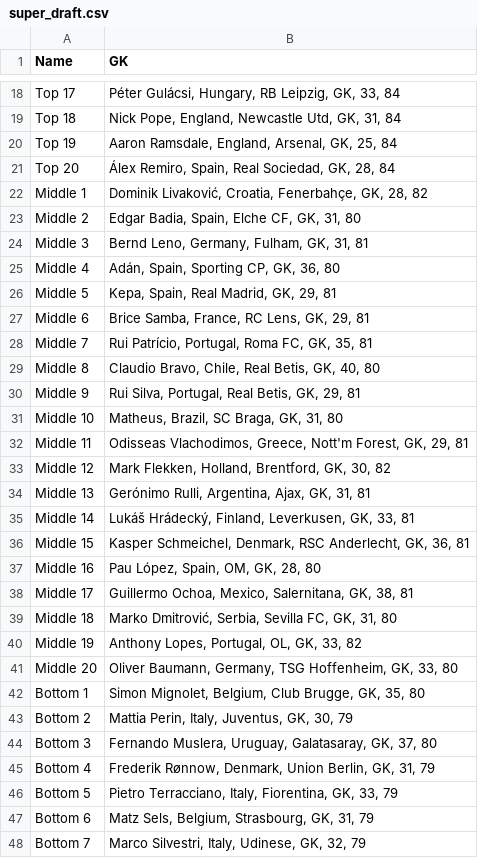
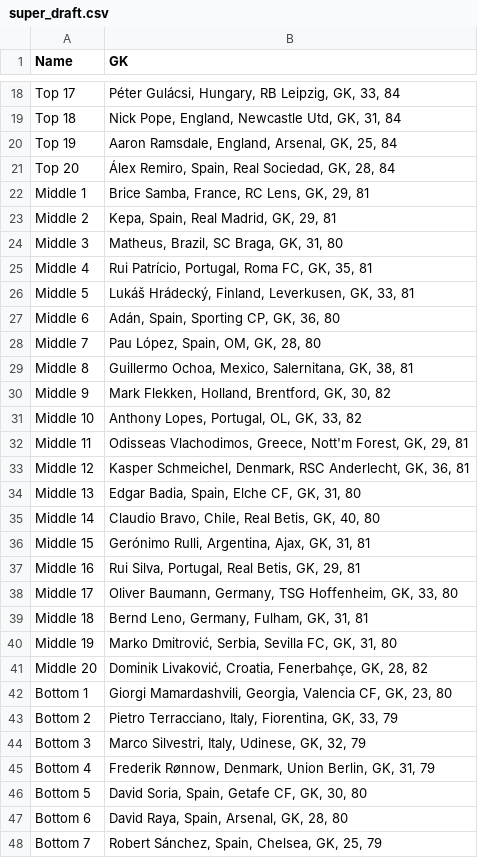
Before and after one commit to Quilfort/ea-fc-fifa-team-generator, a CSV file: league_output/super_draft.csv, drawn as a sheet; only a part is shown, gaps mark what is left out; the diff covers the shown part only.

```diff
--- a/league_output/super_draft.csv
+++ b/league_output/super_draft.csv
@@ -21,28 +21,28 @@ Top 19,"Aaron Ramsdale, England, Arsenal, GK, 25, 84"
 Top 20,"Álex Remiro, Spain, Real Sociedad, GK, 28, 84"
-Middle 1,"Dominik Livaković, Croatia, Fenerbahçe, GK, 28, 82"
-Middle 2,"Edgar Badia, Spain, Elche CF, GK, 31, 80"
-Middle 3,"Bernd Leno, Germany, Fulham, GK, 31, 81"
-Middle 4,"Adán, Spain, Sporting CP, GK, 36, 80"
-Middle 5,"Kepa, Spain, Real Madrid, GK, 29, 81"
-Middle 6,"Brice Samba, France, RC Lens, GK, 29, 81"
-Middle 7,"Rui Patrício, Portugal, Roma FC, GK, 35, 81"
-Middle 8,"Claudio Bravo, Chile, Real Betis, GK, 40, 80"
-Middle 9,"Rui Silva, Portugal, Real Betis, GK, 29, 81"
-Middle 10,"Matheus, Brazil, SC Braga, GK, 31, 80"
+Middle 1,"Brice Samba, France, RC Lens, GK, 29, 81"
+Middle 2,"Kepa, Spain, Real Madrid, GK, 29, 81"
+Middle 3,"Matheus, Brazil, SC Braga, GK, 31, 80"
+Middle 4,"Rui Patrício, Portugal, Roma FC, GK, 35, 81"
+Middle 5,"Lukáš Hrádecký, Finland, Leverkusen, GK, 33, 81"
+Middle 6,"Adán, Spain, Sporting CP, GK, 36, 80"
+Middle 7,"Pau López, Spain, OM, GK, 28, 80"
+Middle 8,"Guillermo Ochoa, Mexico, Salernitana, GK, 38, 81"
+Middle 9,"Mark Flekken, Holland, Brentford, GK, 30, 82"
+Middle 10,"Anthony Lopes, Portugal, OL, GK, 33, 82"
 Middle 11,"Odisseas Vlachodimos, Greece, Nott'm Forest, GK, 29, 81"
-Middle 12,"Mark Flekken, Holland, Brentford, GK, 30, 82"
-Middle 13,"Gerónimo Rulli, Argentina, Ajax, GK, 31, 81"
-Middle 14,"Lukáš Hrádecký, Finland, Leverkusen, GK, 33, 81"
-Middle 15,"Kasper Schmeichel, Denmark, RSC Anderlecht, GK, 36, 81"
-Middle 16,"Pau López, Spain, OM, GK, 28, 80"
-Middle 17,"Guillermo Ochoa, Mexico, Salernitana, GK, 38, 81"
-Middle 18,"Marko Dmitrović, Serbia, Sevilla FC, GK, 31, 80"
-Middle 19,"Anthony Lopes, Portugal, OL, GK, 33, 82"
-Middle 20,"Oliver Baumann, Germany, TSG Hoffenheim, GK, 33, 80"
-Bottom 1,"Simon Mignolet, Belgium, Club Brugge, GK, 35, 80"
-Bottom 2,"Mattia Perin, Italy, Juventus, GK, 30, 79"
-Bottom 3,"Fernando Muslera, Uruguay, Galatasaray, GK, 37, 80"
+Middle 12,"Kasper Schmeichel, Denmark, RSC Anderlecht, GK, 36, 81"
+Middle 13,"Edgar Badia, Spain, Elche CF, GK, 31, 80"
+Middle 14,"Claudio Bravo, Chile, Real Betis, GK, 40, 80"
+Middle 15,"Gerónimo Rulli, Argentina, Ajax, GK, 31, 81"
+Middle 16,"Rui Silva, Portugal, Real Betis, GK, 29, 81"
+Middle 17,"Oliver Baumann, Germany, TSG Hoffenheim, GK, 33, 80"
+Middle 18,"Bernd Leno, Germany, Fulham, GK, 31, 81"
+Middle 19,"Marko Dmitrović, Serbia, Sevilla FC, GK, 31, 80"
+Middle 20,"Dominik Livaković, Croatia, Fenerbahçe, GK, 28, 82"
+Bottom 1,"Giorgi Mamardashvili, Georgia, Valencia CF, GK, 23, 80"
+Bottom 2,"Pietro Terracciano, Italy, Fiorentina, GK, 33, 79"
+Bottom 3,"Marco Silvestri, Italy, Udinese, GK, 32, 79"
 Bottom 4,"Frederik Rønnow, Denmark, Union Berlin, GK, 31, 79"
-Bottom 5,"Pietro Terracciano, Italy, Fiorentina, GK, 33, 79"
-Bottom 6,"Matz Sels, Belgium, Strasbourg, GK, 31, 79"
-Bottom 7,"Marco Silvestri, Italy, Udinese, GK, 32, 79"
+Bottom 5,"David Soria, Spain, Getafe CF, GK, 30, 80"
+Bottom 6,"David Raya, Spain, Arsenal, GK, 28, 80"
+Bottom 7,"Robert Sánchez, Spain, Chelsea, GK, 25, 79"
```
Also changed, not shown: 14 edited cells elsewhere in this file, 2 other files.
